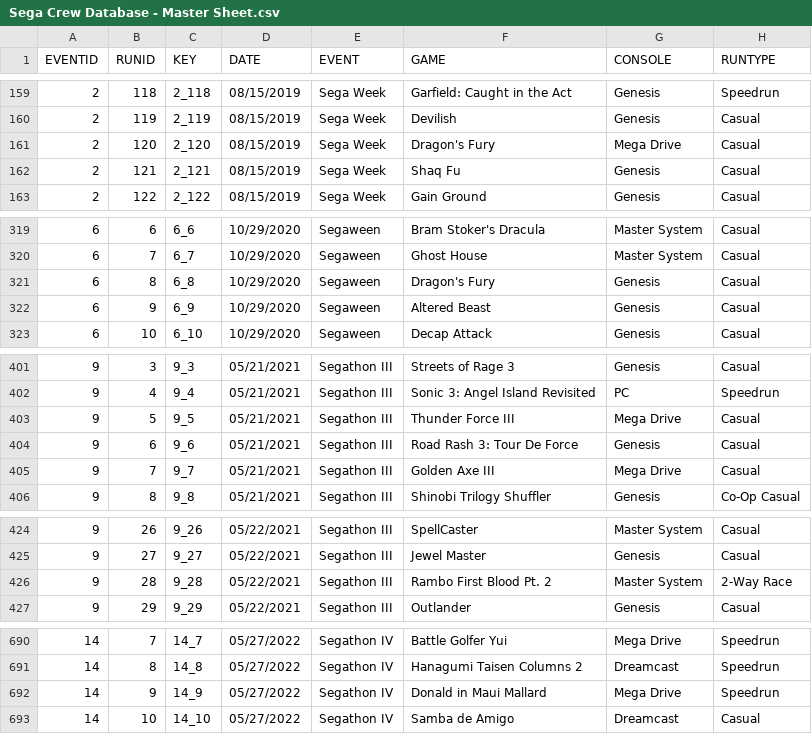
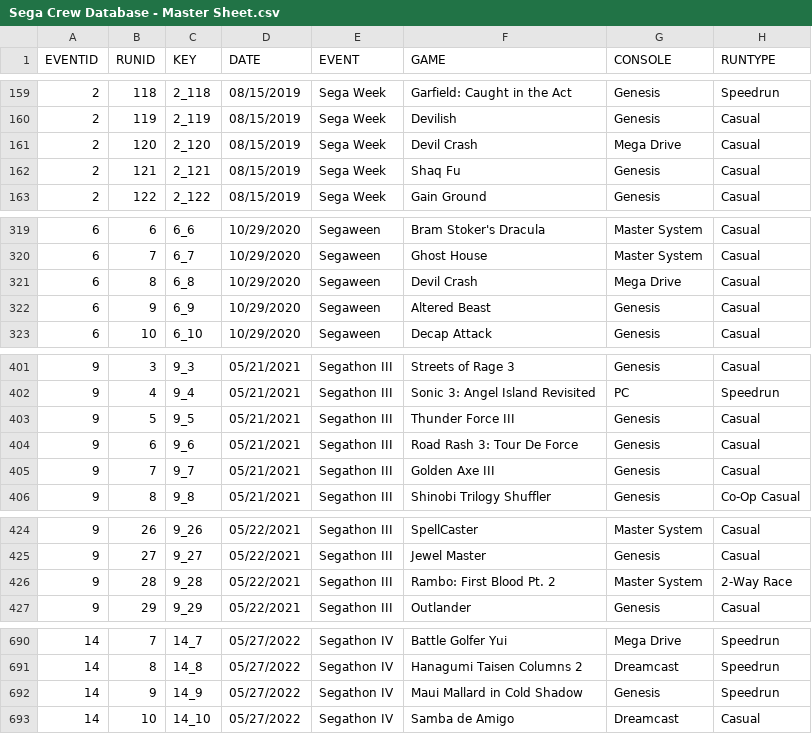
Before and after one commit to segacrew/segacrew-website, a CSV file: Sega Crew Database - Master Sheet.csv, drawn as a sheet; only a part is shown, gaps mark what is left out; the diff covers the shown part only; the diff names each change by its address in the sheet, - before the commit and + after, or states it on an @@ line.

```diff
--- a/Sega Crew Database - Master Sheet.csv
+++ b/Sega Crew Database - Master Sheet.csv
-F161 (GAME): Dragon's Fury
+F161 (GAME): Devil Crash
-F321 (GAME): Dragon's Fury
+F321 (GAME): Devil Crash
-G321 (CONSOLE): Genesis
+G321 (CONSOLE): Mega Drive
-G403 (CONSOLE): Mega Drive
+G403 (CONSOLE): Genesis
-G405 (CONSOLE): Mega Drive
+G405 (CONSOLE): Genesis
-F426 (GAME): Rambo First Blood Pt. 2
+F426 (GAME): Rambo: First Blood Pt. 2
-F692 (GAME): Donald in Maui Mallard
+F692 (GAME): Maui Mallard in Cold Shadow
-G692 (CONSOLE): Mega Drive
+G692 (CONSOLE): Genesis
```
Also changed, not shown: 13 edited cells elsewhere in this file, SEGA CREW RACES - MASTER.csv.
